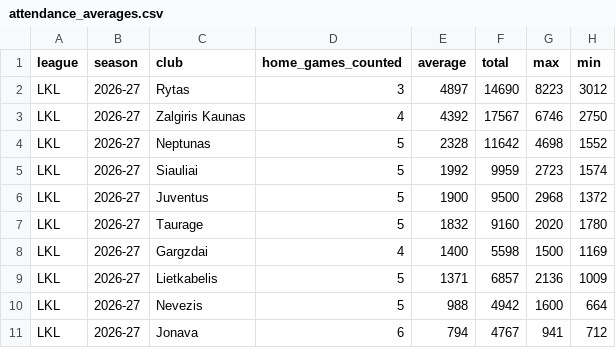
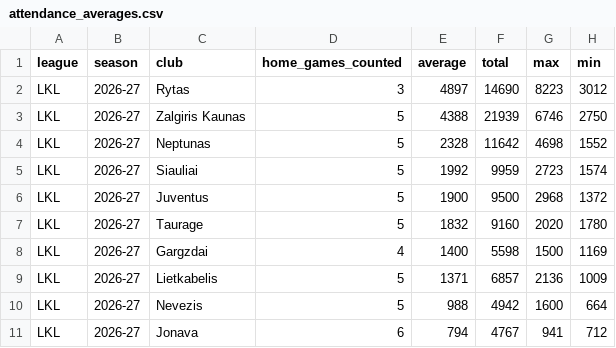
Before and after one commit to andriuspanama/ACBattendance, a CSV file: data/lkl/attendance_averages.csv, drawn as a sheet.

```diff
--- a/data/lkl/attendance_averages.csv
+++ b/data/lkl/attendance_averages.csv
@@ -2,3 +2,3 @@ league,season,club,home_games_counted,average,total,max,min
 LKL,2026-27,Rytas,3,4897,14690,8223,3012
-LKL,2026-27,Zalgiris Kaunas,4,4392,17567,6746,2750
+LKL,2026-27,Zalgiris Kaunas,5,4388,21939,6746,2750
 LKL,2026-27,Neptunas,5,2328,11642,4698,1552
```
Also changed, not shown: data/lkl/matches.csv, 1 other file.
